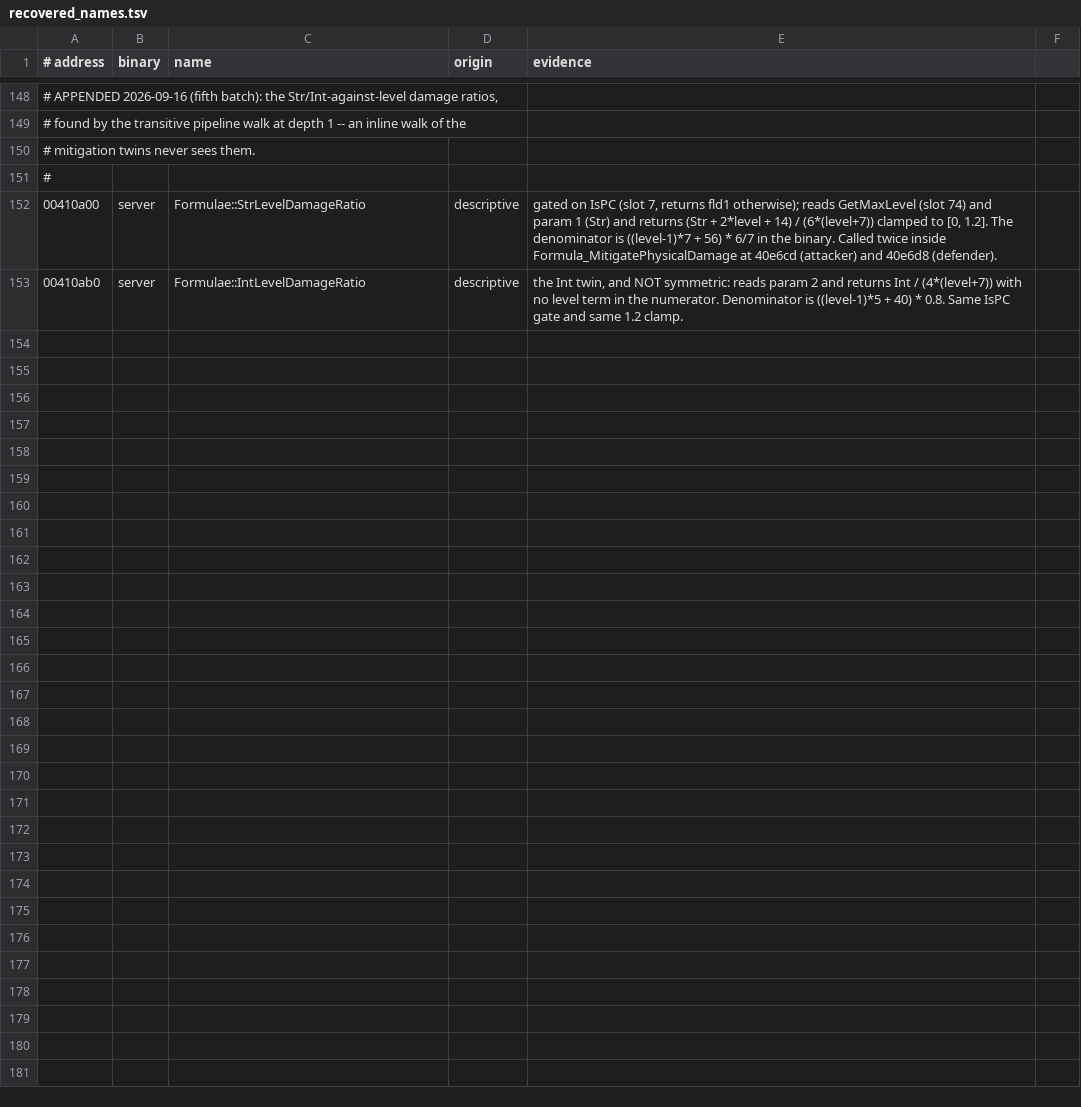
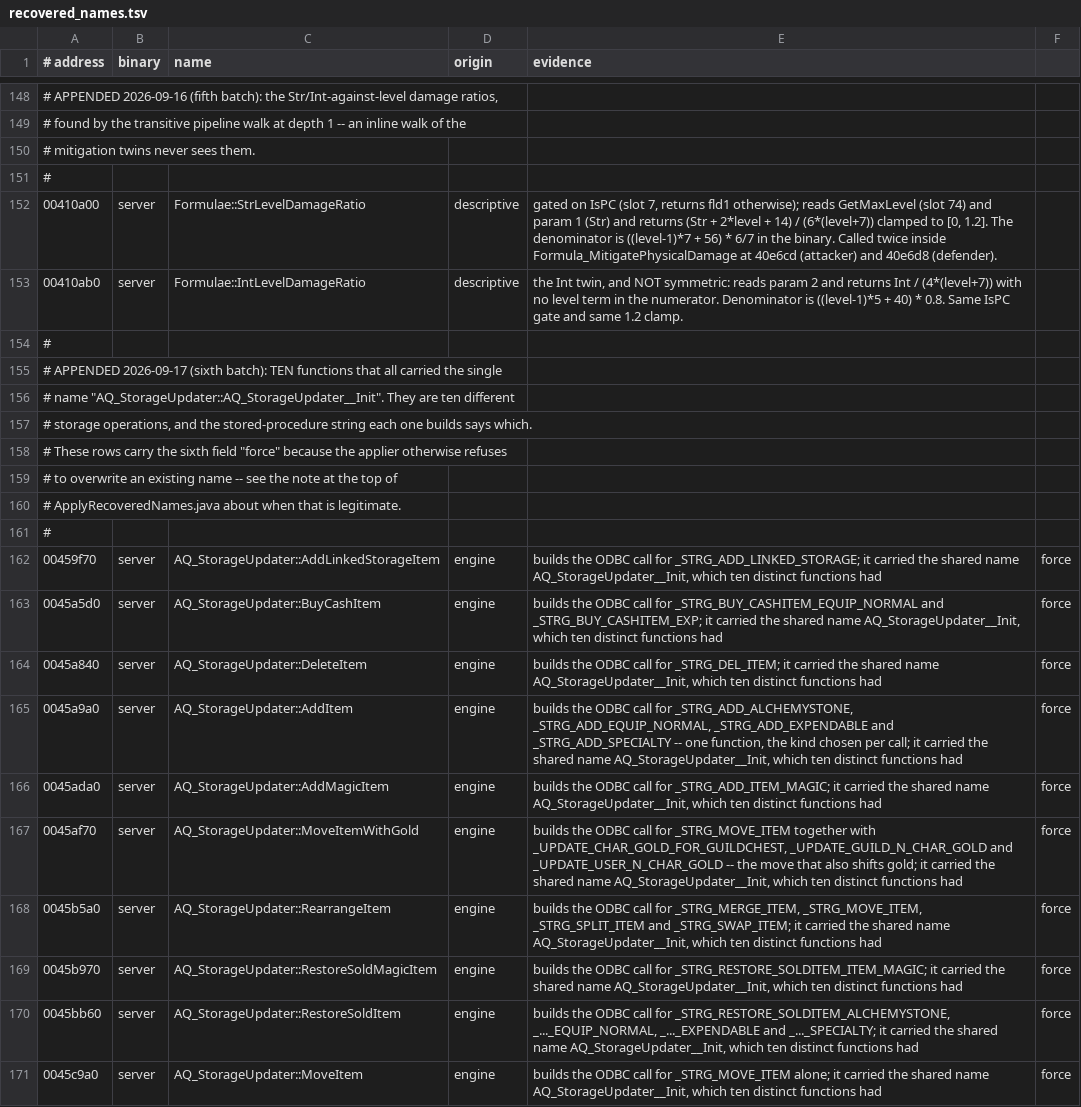
Before and after one commit to TheOpenSRO/OpenSRO, a TSV file: docs/protocol/recovered_names.tsv, drawn as a sheet; only a part is shown, gaps mark what is left out; the diff names each change by its address in the sheet, - before the commit and + after, or states it on an @@ line.

```diff
--- a/docs/protocol/recovered_names.tsv
+++ b/docs/protocol/recovered_names.tsv
+row 154: #
+row 155: # APPENDED 2026-09-17 (sixth batch): TEN functions that all carried the single
+row 156: # name "AQ_StorageUpdater::AQ_StorageUpdater__Init". They are ten different
+row 157: # storage operations, and the stored-procedure string each one builds says which.
+row 158: # These rows carry the sixth field "force" because the applier otherwise refuses
+row 159: # to overwrite an existing name -- see the note at the top of
+row 160: # ApplyRecoveredNames.java about when that is legitimate.
+row 161: #
+row 162: 00459f70 | server | AQ_StorageUpdater::AddLinkedStorageItem | engine | builds the ODBC call for _STRG_ADD_LINKED_STORAGE; it carried the shared name AQ_StorageUpdater__Init, which ten distinct functions had | force
+row 163: 0045a5d0 | server | AQ_StorageUpdater::BuyCashItem | engine | builds the ODBC call for _STRG_BUY_CASHITEM_EQUIP_NORMAL and _STRG_BUY_CASHITEM_EXP; it carried the shared name AQ_StorageUpdater__Init, which ten distinct functions had | force
+row 164: 0045a840 | server | AQ_StorageUpdater::DeleteItem | engine | builds the ODBC call for _STRG_DEL_ITEM; it carried the shared name AQ_StorageUpdater__Init, which ten distinct functions had | force
+row 165: 0045a9a0 | server | AQ_StorageUpdater::AddItem | engine | builds the ODBC call for _STRG_ADD_ALCHEMYSTONE, _STRG_ADD_EQUIP_NORMAL, _STRG_ADD_EXPENDABLE and _STRG_ADD_SPECIALTY -- one function, the kind chosen per call; it carried the shared name AQ_StorageUpdater__Init, which ten distinct functions had | force
+row 166: 0045ada0 | server | AQ_StorageUpdater::AddMagicItem | engine | builds the ODBC call for _STRG_ADD_ITEM_MAGIC; it carried the shared name AQ_StorageUpdater__Init, which ten distinct functions had | force
+row 167: 0045af70 | server | AQ_StorageUpdater::MoveItemWithGold | engine | builds the ODBC call for _STRG_MOVE_ITEM together with _UPDATE_CHAR_GOLD_FOR_GUILDCHEST, _UPDATE_GUILD_N_CHAR_GOLD and _UPDATE_USER_N_CHAR_GOLD -- the move that also shifts gold; it carried the shared name AQ_StorageUpdater__Init, which ten distinct functions had | force
+row 168: 0045b5a0 | server | AQ_StorageUpdater::RearrangeItem | engine | builds the ODBC call for _STRG_MERGE_ITEM, _STRG_MOVE_ITEM, _STRG_SPLIT_ITEM and _STRG_SWAP_ITEM; it carried the shared name AQ_StorageUpdater__Init, which ten distinct functions had | force
+row 169: 0045b970 | server | AQ_StorageUpdater::RestoreSoldMagicItem | engine | builds the ODBC call for _STRG_RESTORE_SOLDITEM_ITEM_MAGIC; it carried the shared name AQ_StorageUpdater__Init, which ten distinct functions had | force
+row 170: 0045bb60 | server | AQ_StorageUpdater::RestoreSoldItem | engine | builds the ODBC call for _STRG_RESTORE_SOLDITEM_ALCHEMYSTONE, _..._EQUIP_NORMAL, _..._EXPENDABLE and _..._SPECIALTY; it carried the shared name AQ_StorageUpdater__Init, which ten distinct functions had | force
+row 171: 0045c9a0 | server | AQ_StorageUpdater::MoveItem | engine | builds the ODBC call for _STRG_MOVE_ITEM alone; it carried the shared name AQ_StorageUpdater__Init, which ten distinct functions had | force
```
Also changed, not shown: 2 other files.
